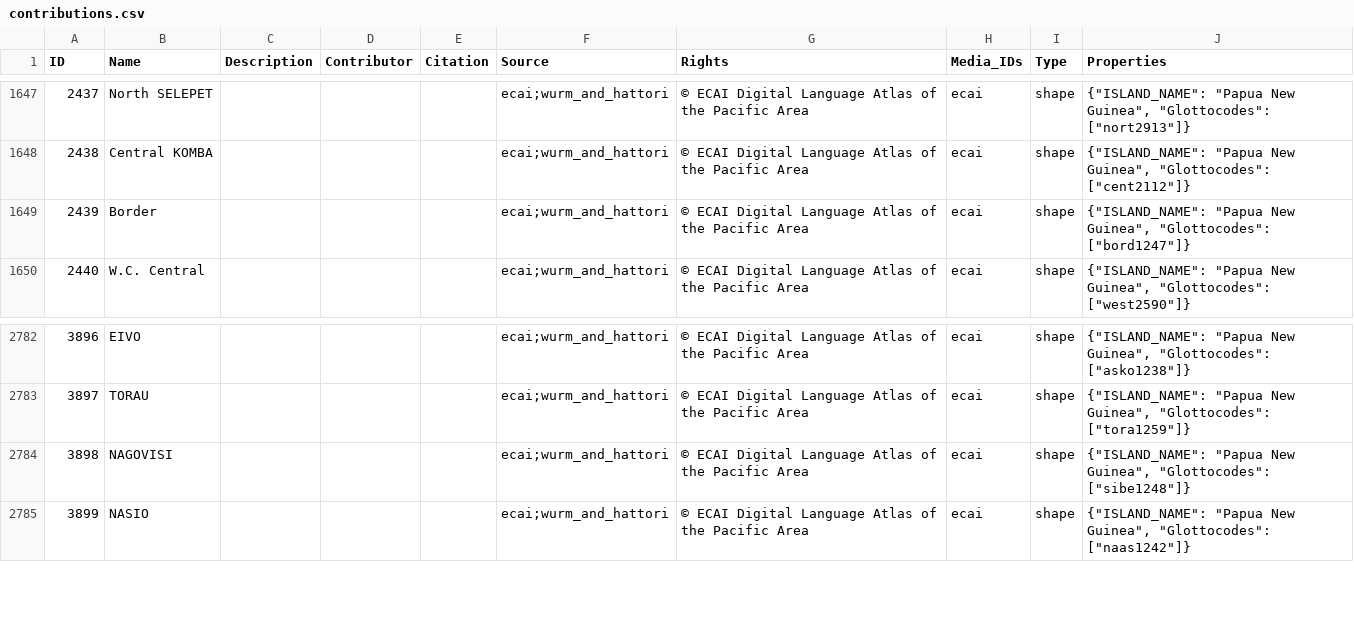
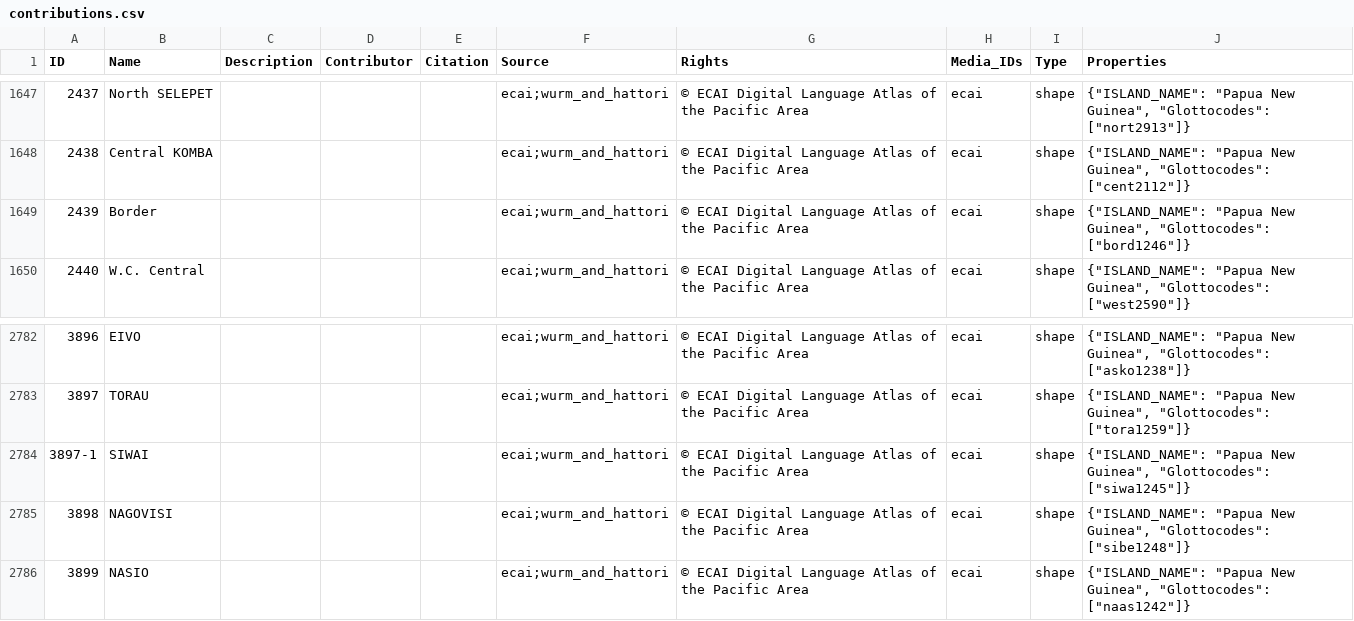
Before and after one commit to cldf-datasets/languageatlasofthepacificarea, a CSV file: cldf/contributions.csv, drawn as a sheet; only a part is shown, gaps mark what is left out; the diff names each change by its address in the sheet, - before the commit and + after, or states it on an @@ line.

```diff
--- a/cldf/contributions.csv
+++ b/cldf/contributions.csv
-J1649 (Properties): …Guinea", "Glottocodes": ["bord1247"]}
+J1649 (Properties): …Guinea", "Glottocodes": ["bord1246"]}
+row 2784: 3897-1 | SIWAI |  |  |  | ecai;wurm_and_hattori | © ECAI Digital Language Atlas of the Pacific Area | ecai | shape | {"ISLAND_NAME": "Papua New Guinea", "Glottocodes": ["siwa1245"]}
```
Also changed, not shown: cldf/languages.csv, etc/fixes_metadata.csv, 11 other files.
